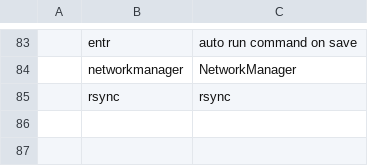
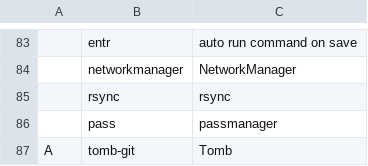
Before and after one commit to curzes/lularbs, a CSV file: progs.csv, drawn as a sheet; only a part is shown, gaps mark what is left out; the diff names each change by its address in the sheet, - before the commit and + after, or states it on an @@ line.

Commit message:
Update programs

```diff
--- a/progs.csv
+++ b/progs.csv
+row 86:  | pass | passmanager
+row 87: A | tomb-git | Tomb
```
